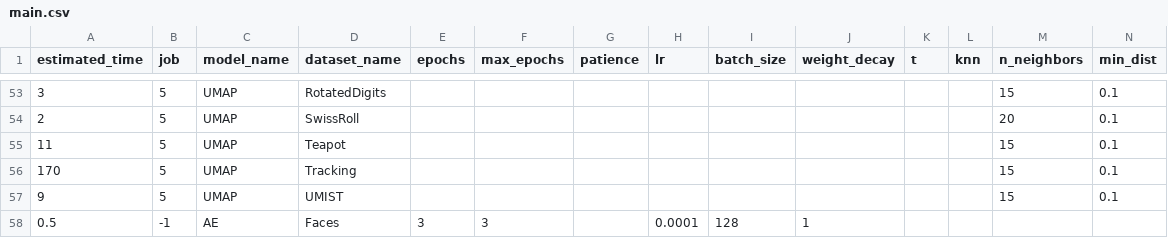
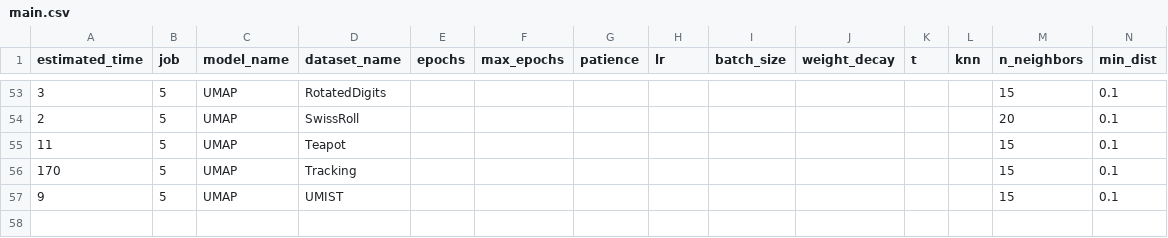
Before and after one commit to KevinMoonLab/GRAE, a CSV file: exp_schedule/main.csv, drawn as a sheet; only a part is shown, gaps mark what is left out; rows hold the shown columns only; the diff names each change by its address in the sheet, - before the commit and + after, or states it on an @@ line.

```diff
--- a/exp_schedule/main.csv
+++ b/exp_schedule/main.csv
-row 58: 0.5 | -1 | AE | Faces | 3 | 3 |  | 0.0001 | 128 | 1
```
Also changed, not shown: 4 other files.
